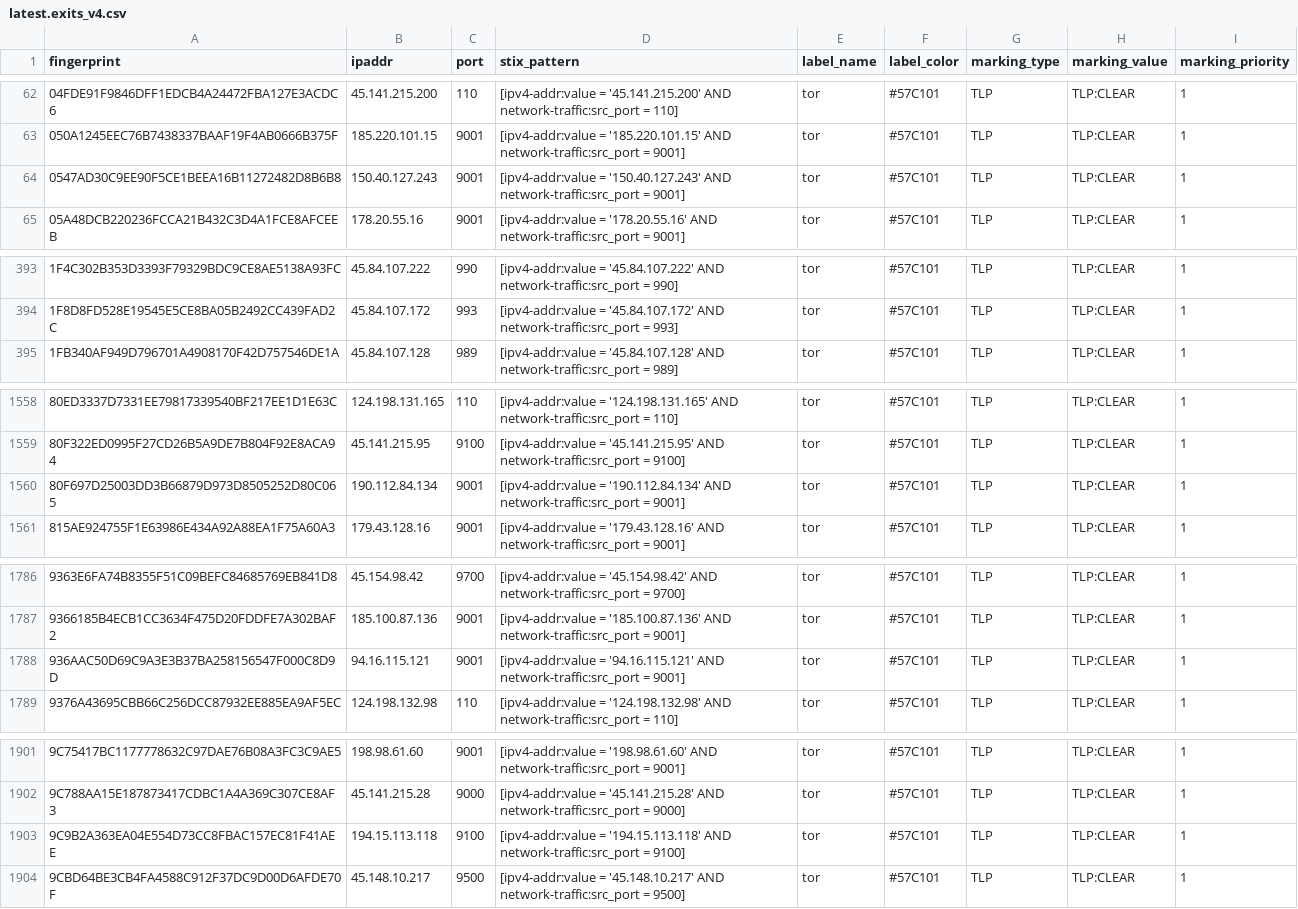
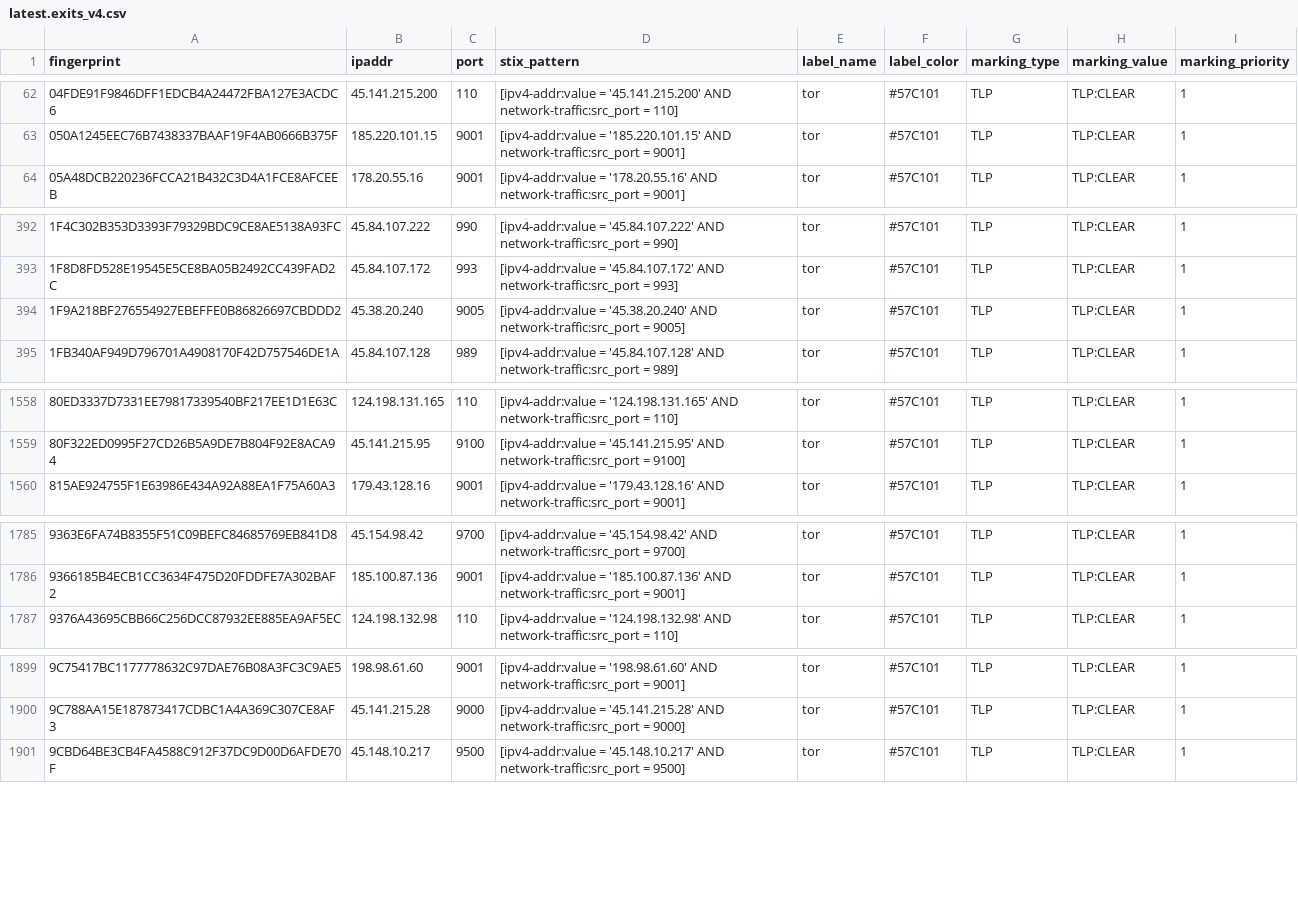
Before and after one commit to DreadFog/tor_csv_feed_opencti, a CSV file: latest.exits_v4.csv, drawn as a sheet; only a part is shown, gaps mark what is left out; the diff covers the shown part only.

```diff
--- a/latest.exits_v4.csv
+++ b/latest.exits_v4.csv
@@ -63,3 +63,2 @@ fingerprint,ipaddr,port,stix_pattern,label_name,label_color,marking_type,marking
 050A1245EEC76B7438337BAAF19F4AB0666B375F,185.220.101.15,9001,[ipv4-addr:value = '185.220.101.15' AND network-traffic:src_port = 9001],tor,#57C101,TLP,TLP:CLEAR,1
-0547AD30C9EE90F5CE1BEEA16B11272482D8B6B8,150.40.127.243,9001,[ipv4-addr:value = '150.40.127.243' AND network-traffic:src_port = 9001],tor,#57C101,TLP,TLP:CLEAR,1
 05A48DCB220236FCCA21B432C3D4A1FCE8AFCEEB,178.20.55.16,9001,[ipv4-addr:value = '178.20.55.16' AND network-traffic:src_port = 9001],tor,#57C101,TLP,TLP:CLEAR,1
@@ -394,2 +393,3 @@ fingerprint,ipaddr,port,stix_pattern,label_name,label_color,marking_type,marking
 1F8D8FD528E19545E5CE8BA05B2492CC439FAD2C,45.84.107.172,993,[ipv4-addr:value = '45.84.107.172' AND network-traffic:src_port = 993],tor,#57C101,TLP,TLP:CLEAR,1
+1F9A218BF276554927EBEFFE0B86826697CBDDD2,45.38.20.240,9005,[ipv4-addr:value = '45.38.20.240' AND network-traffic:src_port = 9005],tor,#57C101,TLP,TLP:CLEAR,1
 1FB340AF949D796701A4908170F42D757546DE1A,45.84.107.128,989,[ipv4-addr:value = '45.84.107.128' AND network-traffic:src_port = 989],tor,#57C101,TLP,TLP:CLEAR,1
@@ -1559,3 +1559,2 @@ fingerprint,ipaddr,port,stix_pattern,label_name,label_color,marking_type,marking
 80F322ED0995F27CD26B5A9DE7B804F92E8ACA94,45.141.215.95,9100,[ipv4-addr:value = '45.141.215.95' AND network-traffic:src_port = 9100],tor,#57C101,TLP,TLP:CLEAR,1
-80F697D25003DD3B66879D973D8505252D80C065,190.112.84.134,9001,[ipv4-addr:value = '190.112.84.134' AND network-traffic:src_port = 9001],tor,#57C101,TLP,TLP:CLEAR,1
 815AE924755F1E63986E434A92A88EA1F75A60A3,179.43.128.16,9001,[ipv4-addr:value = '179.43.128.16' AND network-traffic:src_port = 9001],tor,#57C101,TLP,TLP:CLEAR,1
@@ -1787,3 +1786,2 @@ fingerprint,ipaddr,port,stix_pattern,label_name,label_color,marking_type,marking
 9366185B4ECB1CC3634F475D20FDDFE7A302BAF2,185.100.87.136,9001,[ipv4-addr:value = '185.100.87.136' AND network-traffic:src_port = 9001],tor,#57C101,TLP,TLP:CLEAR,1
-936AAC50D69C9A3E3B37BA258156547F000C8D9D,94.16.115.121,9001,[ipv4-addr:value = '94.16.115.121' AND network-traffic:src_port = 9001],tor,#57C101,TLP,TLP:CLEAR,1
 9376A43695CBB66C256DCC87932EE885EA9AF5EC,124.198.132.98,110,[ipv4-addr:value = '124.198.132.98' AND network-traffic:src_port = 110],tor,#57C101,TLP,TLP:CLEAR,1
@@ -1902,3 +1900,2 @@ fingerprint,ipaddr,port,stix_pattern,label_name,label_color,marking_type,marking
 9C788AA15E187873417CDBC1A4A369C307CE8AF3,45.141.215.28,9000,[ipv4-addr:value = '45.141.215.28' AND network-traffic:src_port = 9000],tor,#57C101,TLP,TLP:CLEAR,1
-9C9B2A363EA04E554D73CC8FBAC157EC81F41AEE,194.15.113.118,9100,[ipv4-addr:value = '194.15.113.118' AND network-traffic:src_port = 9100],tor,#57C101,TLP,TLP:CLEAR,1
 9CBD64BE3CB4FA4588C912F37DC9D00D6AFDE70F,45.148.10.217,9500,[ipv4-addr:value = '45.148.10.217' AND network-traffic:src_port = 9500],tor,#57C101,TLP,TLP:CLEAR,1
```
Also changed, not shown: 2 added rows and 2 edited cells elsewhere in this file, latest.all_v6.csv, latest.exits_v6.csv, 3 other files.
